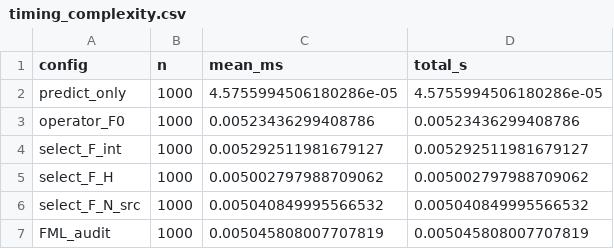
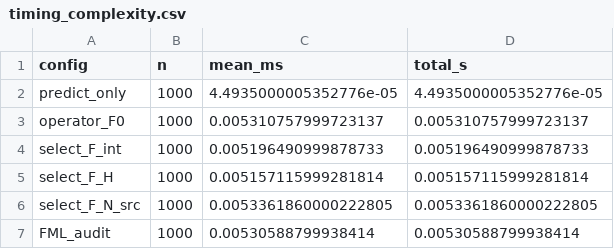
Before and after one commit to lebedeffson/fuzzy-xai-operator, a CSV file: reports/chapter5/timing_complexity.csv, drawn as a sheet.

```diff
--- a/reports/chapter5/timing_complexity.csv
+++ b/reports/chapter5/timing_complexity.csv
@@ -1,7 +1,7 @@
 config,n,mean_ms,total_s
-predict_only,1000,4.5755994506180286e-05,4.5755994506180286e-05
-operator_F0,1000,0.00523436299408786,0.00523436299408786
-select_F_int,1000,0.005292511981679127,0.005292511981679127
-select_F_H,1000,0.005002797988709062,0.005002797988709062
-select_F_N_src,1000,0.005040849995566532,0.005040849995566532
-FML_audit,1000,0.005045808007707819,0.005045808007707819
+predict_only,1000,4.4935000005352776e-05,4.4935000005352776e-05
+operator_F0,1000,0.005310757999723137,0.005310757999723137
+select_F_int,1000,0.005196490999878733,0.005196490999878733
+select_F_H,1000,0.005157115999281814,0.005157115999281814
+select_F_N_src,1000,0.0053361860000222805,0.0053361860000222805
+FML_audit,1000,0.00530588799938414,0.00530588799938414
```
Also changed, not shown: 29 other files.
